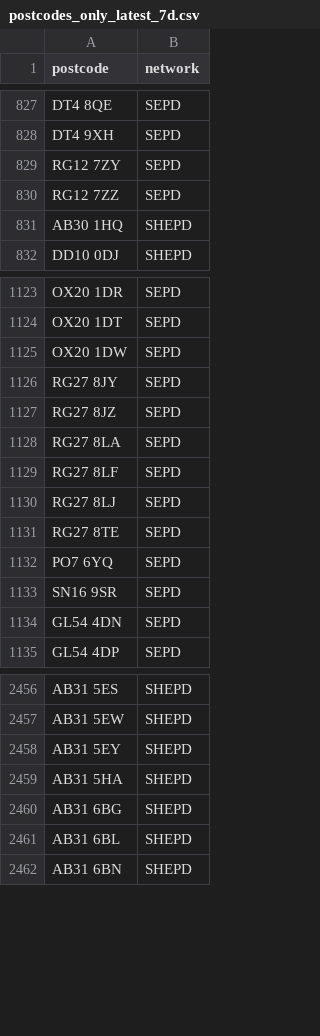
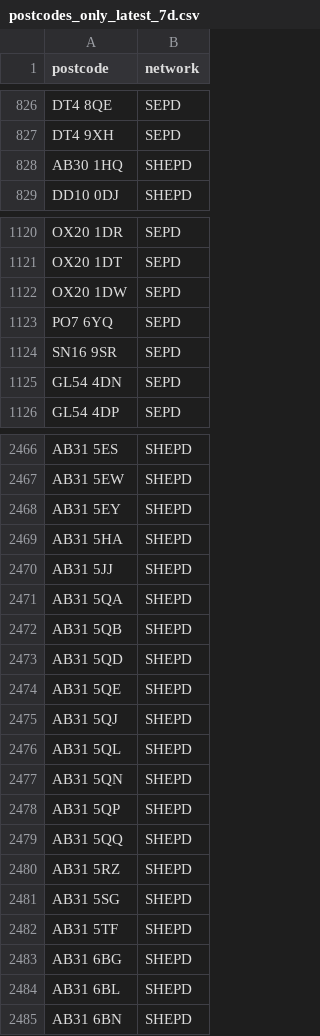
Before and after one commit to hatch-sse/powercuts-mvp, a CSV file: data/exports/postcodes_only_latest_7d.csv, drawn as a sheet; only a part is shown, gaps mark what is left out; the diff covers the shown part only.

```diff
--- a/data/exports/postcodes_only_latest_7d.csv
+++ b/data/exports/postcodes_only_latest_7d.csv
@@ -828,4 +827,2 @@ DT4 8QE,SEPD
 DT4 9XH,SEPD
-RG12 7ZY,SEPD
-RG12 7ZZ,SEPD
 AB30 1HQ,SHEPD
@@ -1125,8 +1122,2 @@ OX20 1DT,SEPD
 OX20 1DW,SEPD
-RG27 8JY,SEPD
-RG27 8JZ,SEPD
-RG27 8LA,SEPD
-RG27 8LF,SEPD
-RG27 8LJ,SEPD
-RG27 8TE,SEPD
 PO7 6YQ,SEPD
@@ -2459,2 +2469,15 @@ AB31 5EY,SHEPD
 AB31 5HA,SHEPD
+AB31 5JJ,SHEPD
+AB31 5QA,SHEPD
+AB31 5QB,SHEPD
+AB31 5QD,SHEPD
+AB31 5QE,SHEPD
+AB31 5QJ,SHEPD
+AB31 5QL,SHEPD
+AB31 5QN,SHEPD
+AB31 5QP,SHEPD
+AB31 5QQ,SHEPD
+AB31 5RZ,SHEPD
+AB31 5SG,SHEPD
+AB31 5TF,SHEPD
 AB31 6BG,SHEPD
```
Also changed, not shown: 32 added rows, 6 removed rows, 16 moved rows and 1 edited cell elsewhere in this file, data/exports/monthly/postcodes_current_month.csv, data/exports/postcodes_latest_7d.csv, 2 other files.
